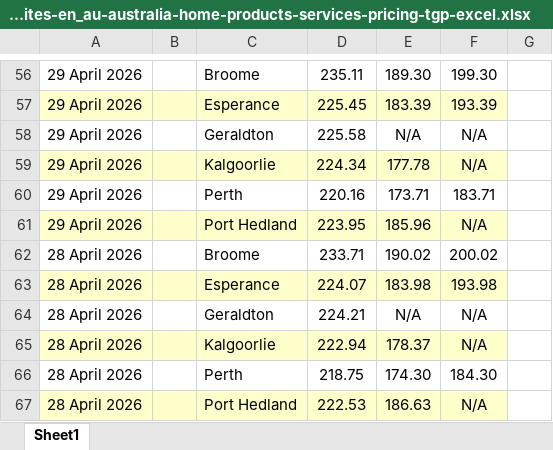
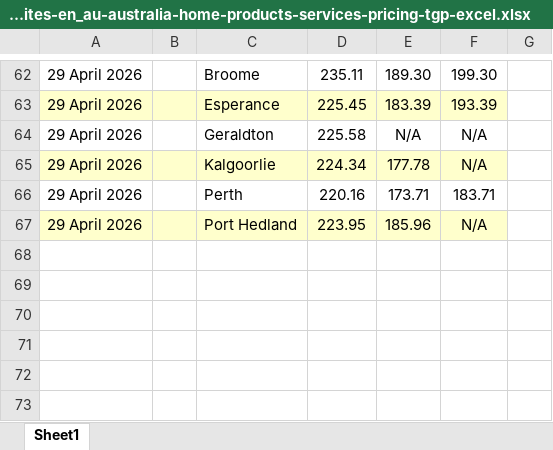
Before and after one commit to nwbort/tgp-bp, an Excel workbook: bp.com-content-dam-bp-country-sites-en_au-australia-home-products-services-pricing-tgp-excel.xlsx, sheet Sheet1, drawn as a sheet; only a part is shown, gaps mark what is left out; values as stored, in another font and other column widths than the file's, no borders; removed rows and columns are numbered as before the commit, all else as after; the diff covers the shown part only; the diff names each change by its address in the sheet, - before the commit and + after, or states it on an @@ line.

```diff
--- a/bp.com-content-dam-bp-country-sites-en_au-australia-home-products-services-pricing-tgp-excel.xlsx (sheet Sheet1)
+++ b/bp.com-content-dam-bp-country-sites-en_au-australia-home-products-services-pricing-tgp-excel.xlsx (sheet Sheet1)
-row 62: 28 April 2026 |  | Broome | 233.71 | 190.02 | 200.02
-row 63: 28 April 2026 |  | Esperance | 224.07 | 183.98 | 193.98
-row 64: 28 April 2026 |  | Geraldton | 224.21 | N/A | N/A
-row 65: 28 April 2026 |  | Kalgoorlie | 222.94 | 178.37 | N/A
-row 66: 28 April 2026 |  | Perth | 218.75 | 174.30 | 184.30
-row 67: 28 April 2026 |  | Port Hedland | 222.53 | 186.63 | N/A
```
Also changed, not shown: 21 added rows, 15 removed rows and cell formats elsewhere in this sheet, 3 other files.
